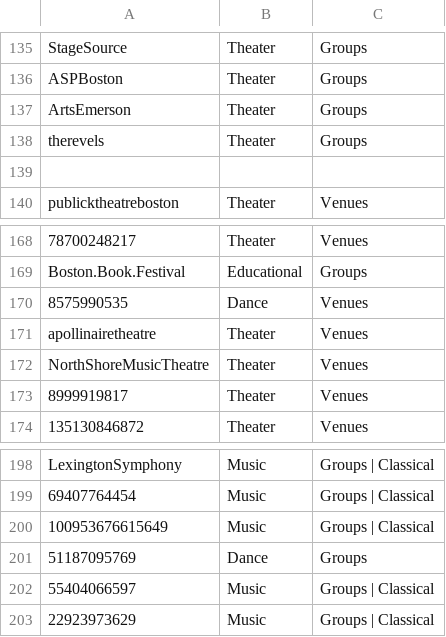
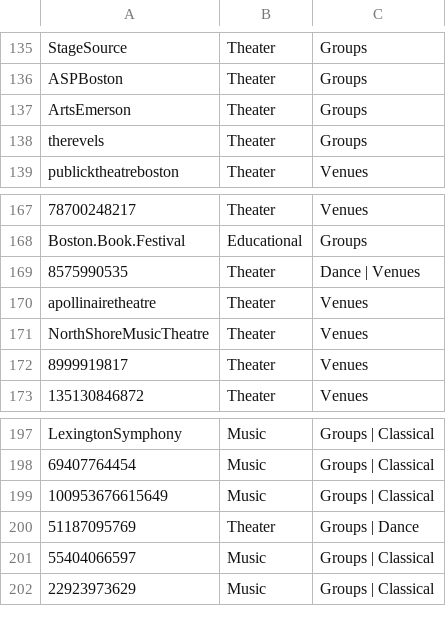
Before and after one commit to fuzzy-narwhal/narwhal-rails, a CSV file: daemon/pages.csv, drawn as a sheet; only a part is shown, gaps mark what is left out; removed rows and columns are numbered as before the commit, all else as after; the diff covers the shown part only; the diff names each change by its address in the sheet, - before the commit and + after, or states it on an @@ line.

```diff
--- a/daemon/pages.csv
+++ b/daemon/pages.csv
-row 139: (empty)
-B169: Dance
+B169: Theater
-C169: Venues
+C169: Dance | Venues
-B200: Dance
+B200: Theater
-C200: Groups
+C200: Groups | Dance
```
Also changed, not shown: 27 added rows elsewhere in this file.
